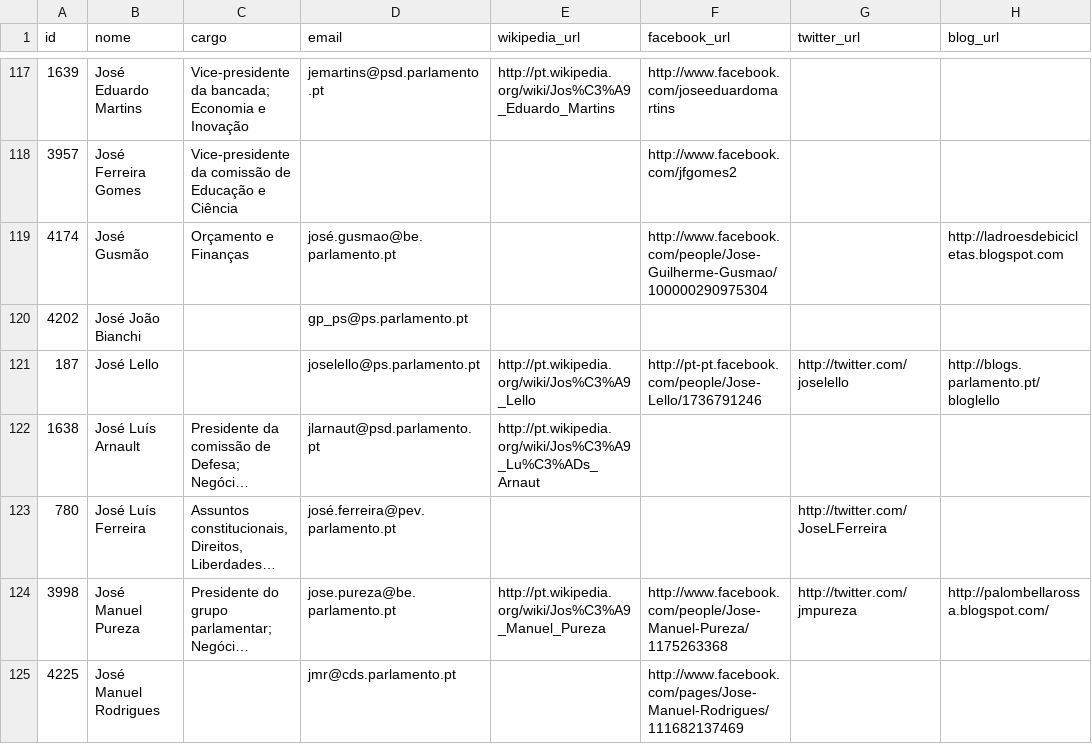
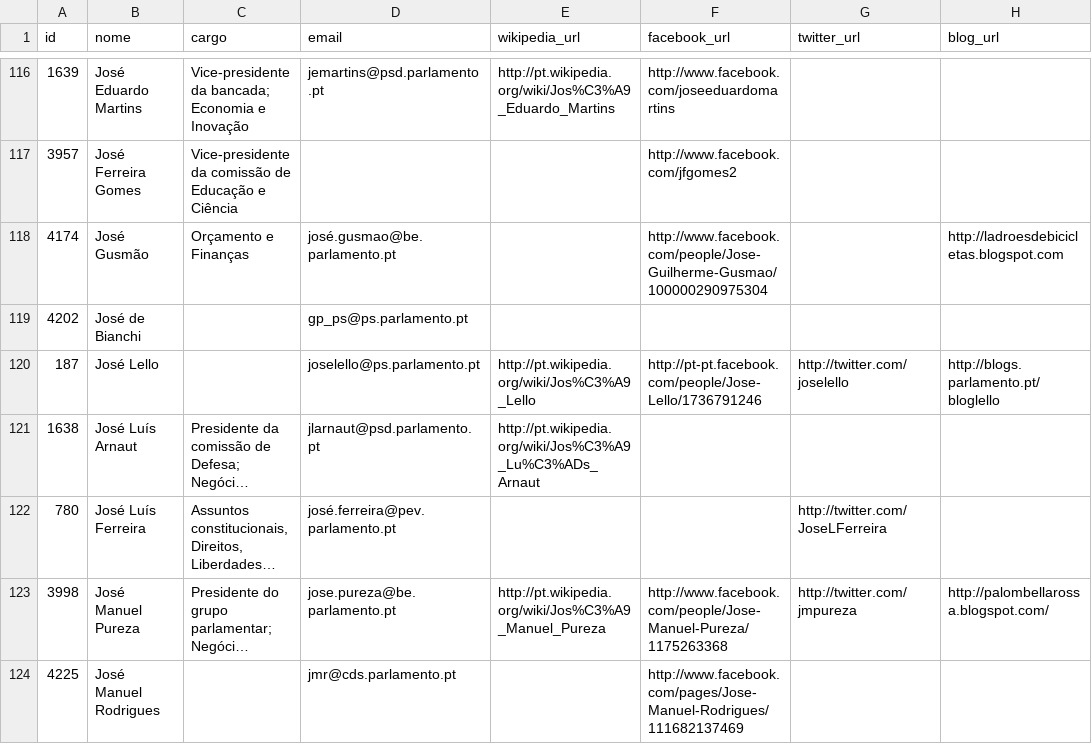
Before and after one commit to centraldedados/parlamento-deputados, a CSV file: data/deputados-extra.csv, drawn as a sheet; only a part is shown, gaps mark what is left out; long unchanged cells end in …; addresses are those after the commit; the diff covers the shown part only; the diff names each change by its address in the sheet, - before the commit and + after, or states it on an @@ line.

Commit message:
Corrigir shortnames no deputados-extra

```diff
--- a/data/deputados-extra.csv
+++ b/data/deputados-extra.csv
-B119 (nome): José João Bianchi
+B119 (nome): José de Bianchi
-B121 (nome): José Luís Arnault
+B121 (nome): José Luís Arnaut
```
Also changed, not shown: 1 removed row and 28 edited cells elsewhere in this file.
